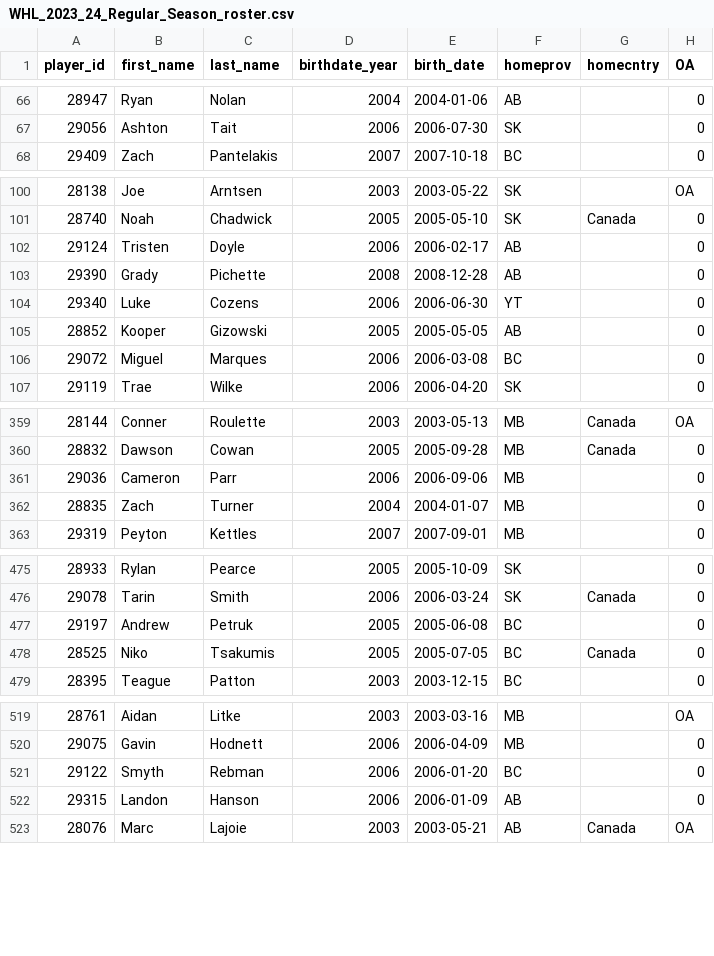
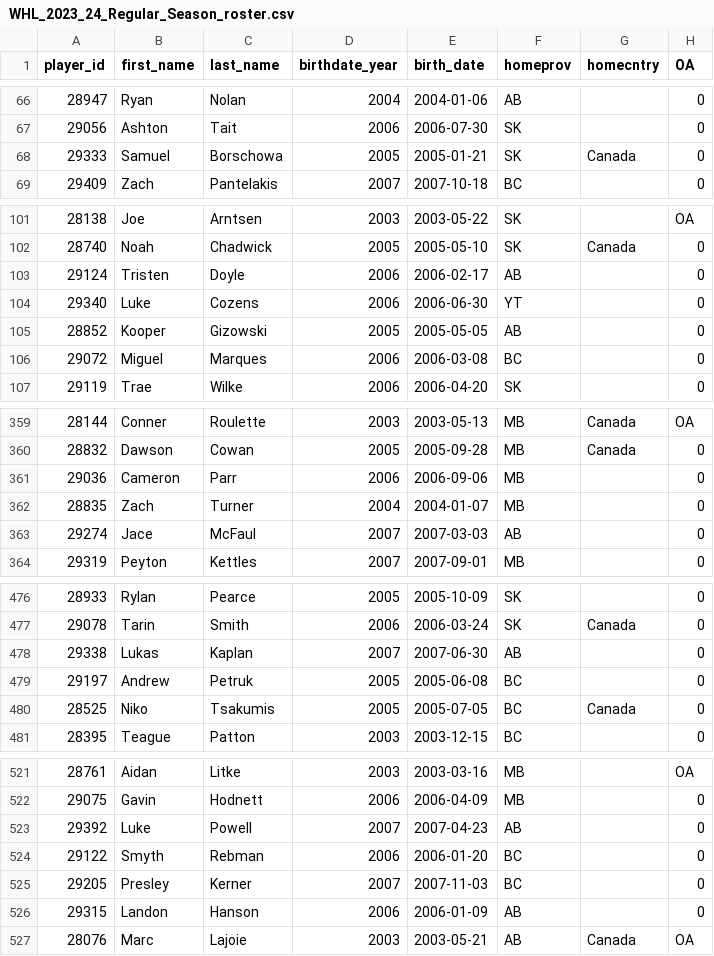
Before and after one commit to lennonay/Prospect_scraper, a CSV file: data/roster/WHL_2023_24_Regular_Season_roster.csv, drawn as a sheet; only a part is shown, gaps mark what is left out; removed rows and columns are numbered as before the commit, all else as after; the diff names each change by its address in the sheet, - before the commit and + after, or states it on an @@ line.

```diff
--- a/data/roster/WHL_2023_24_Regular_Season_roster.csv
+++ b/data/roster/WHL_2023_24_Regular_Season_roster.csv
+row 68: 29333 | Samuel | Borschowa | 2005 | 2005-01-21 | SK | Canada | 0
-row 103: 29390 | Grady | Pichette | 2008 | 2008-12-28 | AB |  | 0
+row 363: 29274 | Jace | McFaul | 2007 | 2007-03-03 | AB |  | 0
+row 478: 29338 | Lukas | Kaplan | 2007 | 2007-06-30 | AB |  | 0
+row 523: 29392 | Luke | Powell | 2007 | 2007-04-23 | AB |  | 0
+row 525: 29205 | Presley | Kerner | 2007 | 2007-11-03 | BC |  | 0
```
Also changed, not shown: 2 other files.
